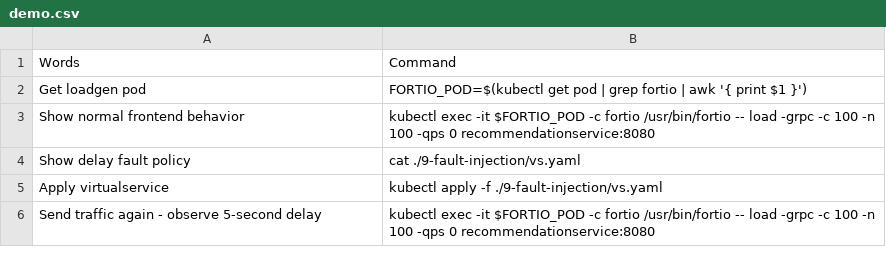
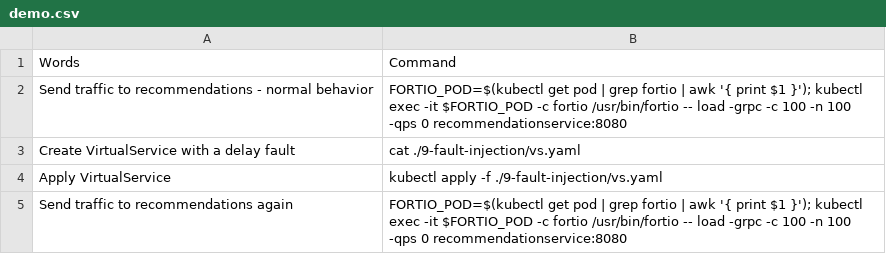
Before and after one commit to askmeegs/istio-sacon-20, a CSV file: 9-fault-injection/demo.csv, drawn as a sheet.

```diff
--- a/9-fault-injection/demo.csv
+++ b/9-fault-injection/demo.csv
@@ -1,6 +1,5 @@
 Words,Command
-Get loadgen pod,FORTIO_POD=$(kubectl get pod | grep fortio | awk '{ print $1 }')
-Show normal frontend behavior,kubectl exec -it $FORTIO_POD -c fortio /usr/bin/fortio -- load -grpc -c 100 -n 100 -qps 0 recommendationservice:8080
-Show delay fault policy,cat ./9-fault-injection/vs.yaml
-Apply virtualservice,kubectl apply -f ./9-fault-injection/vs.yaml
-Send traffic again - observe 5-second delay,kubectl exec -it $FORTIO_POD -c fortio /usr/bin/fortio -- load -grpc -c 100 -n 100 -qps 0 recommendationservice:8080
+Send traffic to recommendations - normal behavior,"FORTIO_POD=$(kubectl get pod | grep fortio | awk '{ print $1 }'); kubectl exec -it $FORTIO_POD -c fortio /usr/bin/fortio -- load -grpc -c 100 -n 100 -qps 0 recommendationservice:8080"
+Create VirtualService with a delay fault,cat ./9-fault-injection/vs.yaml
+Apply VirtualService,kubectl apply -f ./9-fault-injection/vs.yaml
+Send traffic to recommendations again,"FORTIO_POD=$(kubectl get pod | grep fortio | awk '{ print $1 }'); kubectl exec -it $FORTIO_POD -c fortio /usr/bin/fortio -- load -grpc -c 100 -n 100 -qps 0 recommendationservice:8080"
```
Also changed, not shown: 1-install/demo.csv, 3-mtls/demo.csv, 11 other files.
